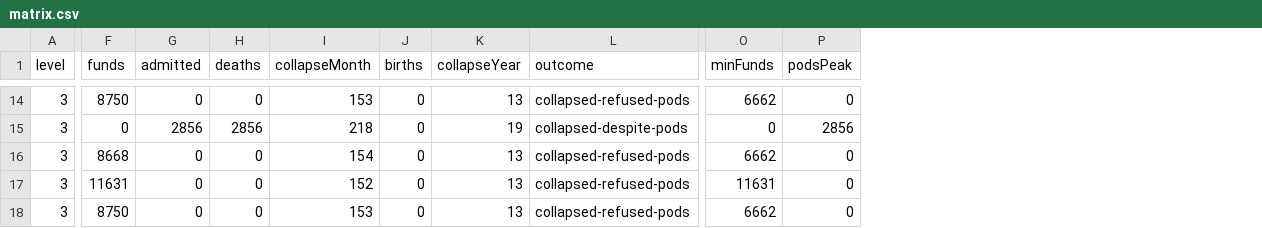
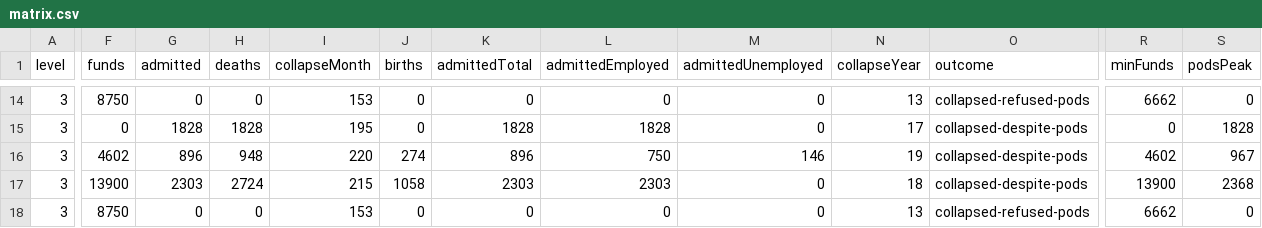
Before and after one commit to Dzaecko/Dipolis, a CSV file: docs/results/notstand-calibration/matrix.csv, drawn as a sheet; only a part is shown, gaps mark what is left out; addresses are those after the commit; the diff covers the shown part only; the diff names each change by its address in the sheet, - before the commit and + after, or states it on an @@ line.

```diff
--- a/docs/results/notstand-calibration/matrix.csv
+++ b/docs/results/notstand-calibration/matrix.csv
+column K (admittedTotal), rows 14-18: 0 | 1828 | 896 | 2303 | 0
+column L (admittedEmployed), rows 14-18: 0 | 1828 | 750 | 2303 | 0
+column M (admittedUnemployed), rows 14-18: 0 | 0 | 146 | 0 | 0
-G15 (admitted): 2856
+G15 (admitted): 1828
-H15 (deaths): 2856
+H15 (deaths): 1828
-I15 (collapseMonth): 218
+I15 (collapseMonth): 195
-N15 (collapseYear): 19
+N15 (collapseYear): 17
-S15 (podsPeak): 2856
+S15 (podsPeak): 1828
-F16 (funds): 8668
+F16 (funds): 4602
-G16 (admitted): 0
+G16 (admitted): 896
-H16 (deaths): 0
+H16 (deaths): 948
-I16 (collapseMonth): 154
+I16 (collapseMonth): 220
-J16 (births): 0
+J16 (births): 274
-N16 (collapseYear): 13
+N16 (collapseYear): 19
-O16:O17 (outcome): collapsed-refused-pods
+O16:O17 (outcome): collapsed-despite-pods
-R16 (minFunds): 6662
+R16 (minFunds): 4602
-S16 (podsPeak): 0
+S16 (podsPeak): 967
-F17 (funds): 11631
+F17 (funds): 13900
-G17 (admitted): 0
+G17 (admitted): 2303
-H17 (deaths): 0
+H17 (deaths): 2724
-I17 (collapseMonth): 152
+I17 (collapseMonth): 215
-J17 (births): 0
+J17 (births): 1058
-N17 (collapseYear): 13
+N17 (collapseYear): 18
-R17 (minFunds): 11631
+R17 (minFunds): 13900
-S17 (podsPeak): 0
+S17 (podsPeak): 2368
```
Also changed, not shown: 1 added row, 1 removed row and 62 edited cells elsewhere in this file, 40 other files.
